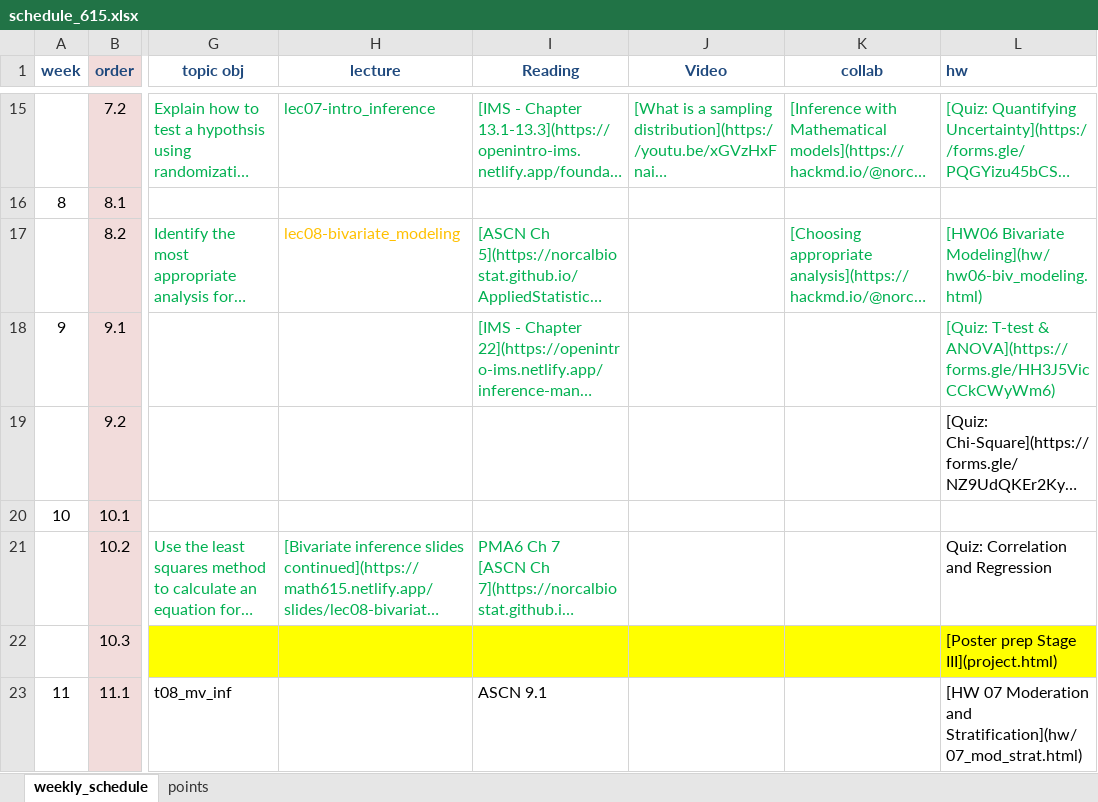
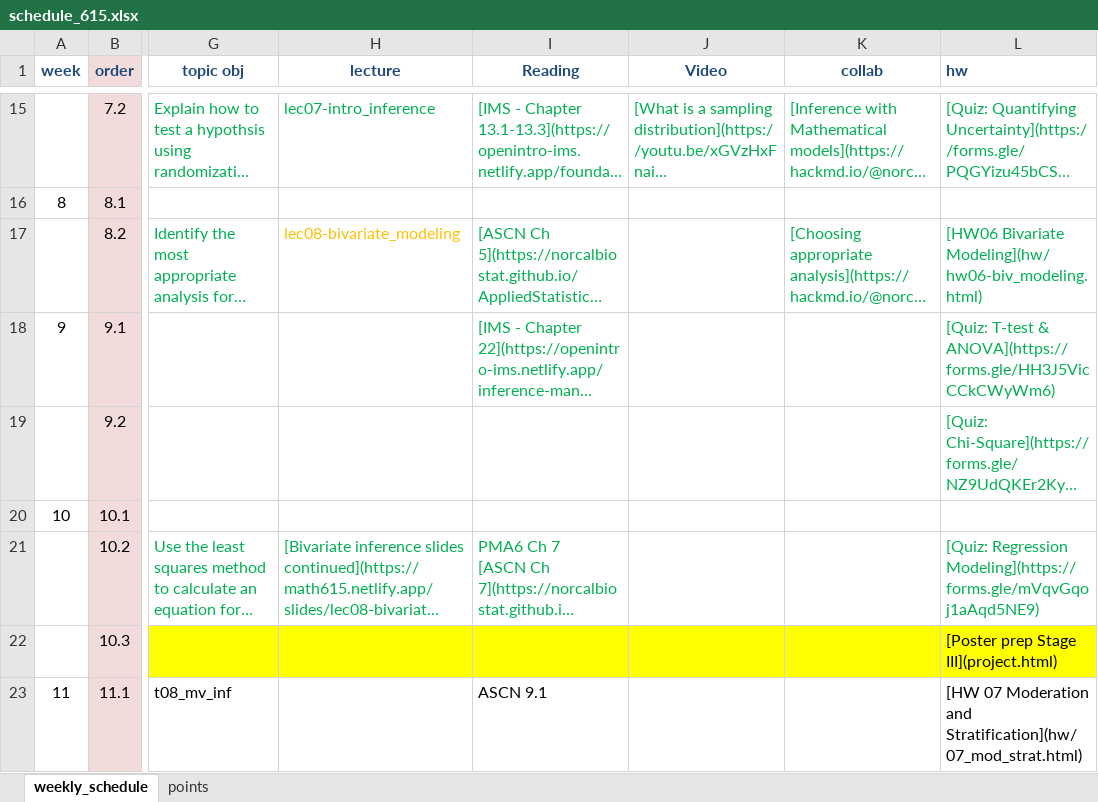
Before and after one commit to norcalbiostat/math615, an Excel workbook: schedule_615.xlsx, sheet weekly_schedule, drawn as a sheet; only a part is shown, gaps mark what is left out; long unchanged cells end in …; values as stored, in another font and other column widths than the file's, no borders; the diff names each change by its address in the sheet, - before the commit and + after, or states it on an @@ line.

Commit message:
add reg quiz

```diff
--- a/schedule_615.xlsx (sheet weekly_schedule)
+++ b/schedule_615.xlsx (sheet weekly_schedule)
-L19 text colour: black
+L19 text colour: #00B050
-L21 (hw): Quiz: Correlation and Regression
+L21 (hw): [Quiz: Regression Modeling](https://forms.gle/mVqvGqoj1aAqd5NE9)
-L21 text colour: black
+L21 text colour: #00B050
```
Also changed, not shown: 4 other files.
